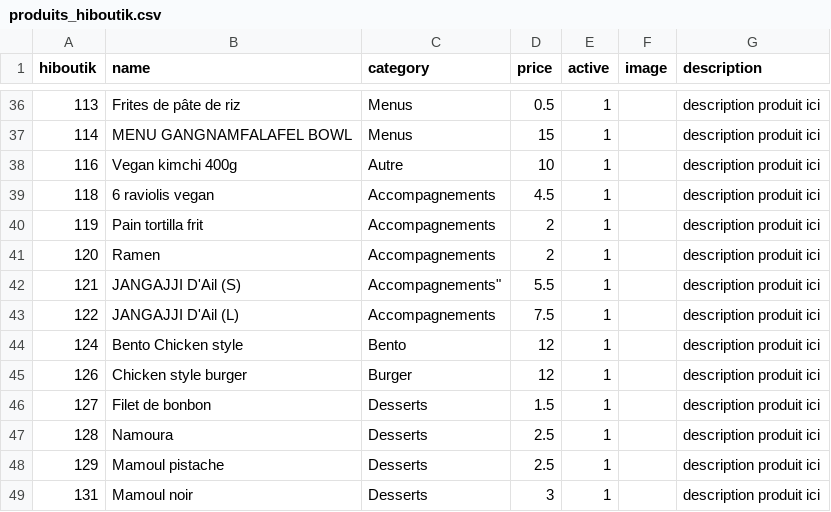
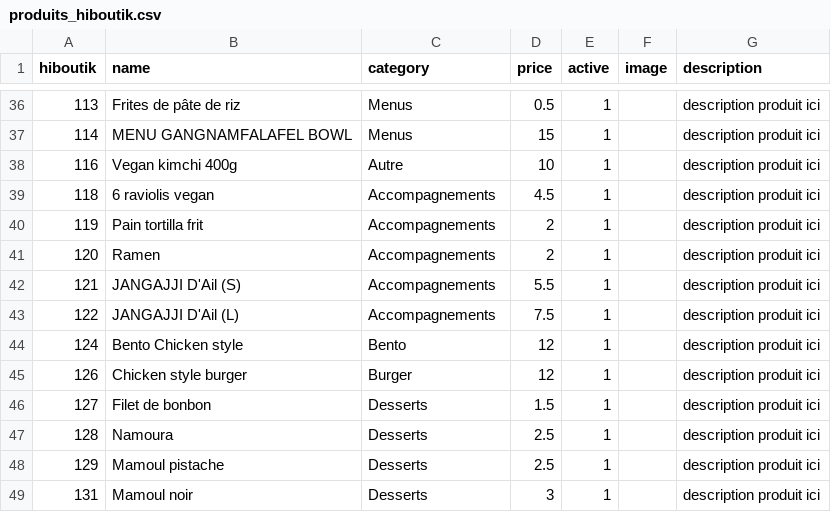
Before and after one commit to zwinalabs/gangnamfalafel-borne, a CSV file: produits_hiboutik.csv, drawn as a sheet; only a part is shown, gaps mark what is left out.

Commit message:
clear Hiboutik csv product and categories database

```diff
--- a/produits_hiboutik.csv
+++ b/produits_hiboutik.csv
@@ -41,3 +41,3 @@ hiboutik,name,category,price,active,image,description
 120,Ramen,Accompagnements,2,1,,description produit ici
-121,JANGAJJI D'Ail (S),"Accompagnements""",5.5,1,,description produit ici
+121,JANGAJJI D'Ail (S),Accompagnements,5.5,1,,description produit ici
 122,JANGAJJI D'Ail (L),Accompagnements,7.5,1,,description produit ici
```
